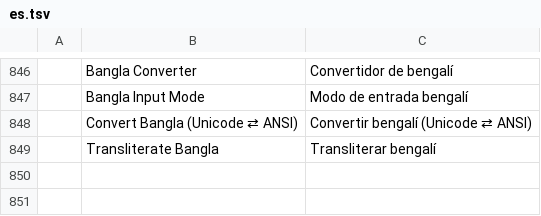
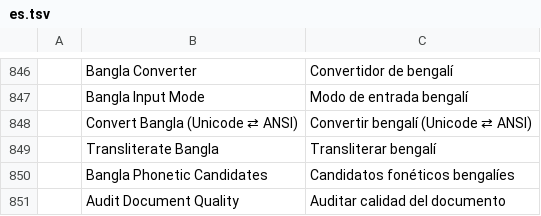
Before and after one commit to rbr48/wordcraft, a TSV file: crates/ui-egui/src/i18n/es.tsv, drawn as a sheet; only a part is shown, gaps mark what is left out; the diff names each change by its address in the sheet, - before the commit and + after, or states it on an @@ line.

Commit message:
M2.4: Bangla phonetic suggestion popup & auto font switching, document quality & readability auditor, 2D math & charts, batch CLI converter

```diff
--- a/crates/ui-egui/src/i18n/es.tsv
+++ b/crates/ui-egui/src/i18n/es.tsv
+row 850:  | Bangla Phonetic Candidates | Candidatos fonéticos bengalíes
+row 851:  | Audit Document Quality | Auditar calidad del documento
```
Also changed, not shown: crates/ui-egui/src/i18n/ja.tsv, crates/ui-egui/src/i18n/pt-br.tsv, 9 other files.
